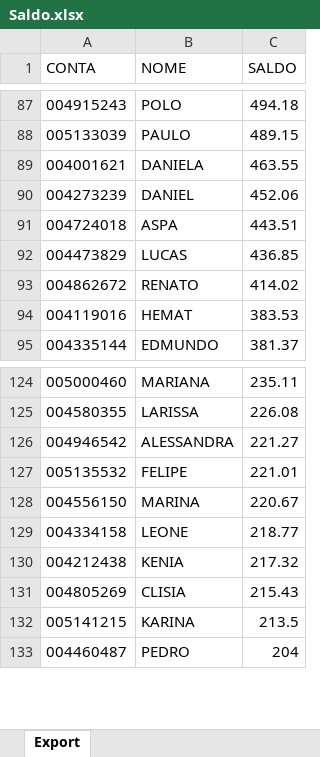
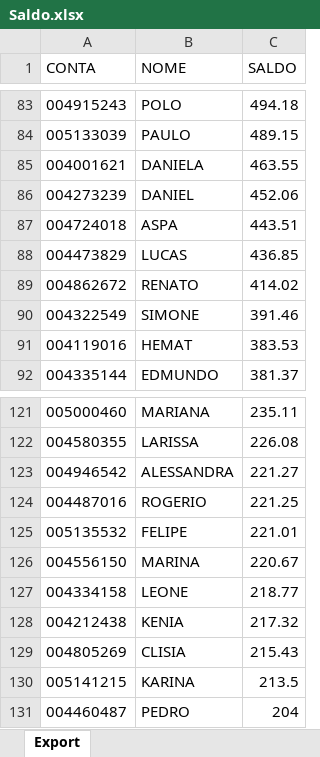
Before and after one commit to lauroteles/app_mesa_de_opera-es_corrigido, an Excel workbook: Saldo.xlsx, sheet Export, drawn as a sheet; only a part is shown, gaps mark what is left out; values as stored, in another font and other column widths than the file's, no borders; the diff covers the shown part only; the diff names each change by its address in the sheet, - before the commit and + after, or states it on an @@ line.

```diff
--- a/Saldo.xlsx (sheet Export)
+++ b/Saldo.xlsx (sheet Export)
+row 90: 004322549 | SIMONE | 391.46
+row 124: 004487016 | ROGERIO | 221.25
```
Also changed, not shown: 5 added rows and 9 removed rows elsewhere in this sheet.
